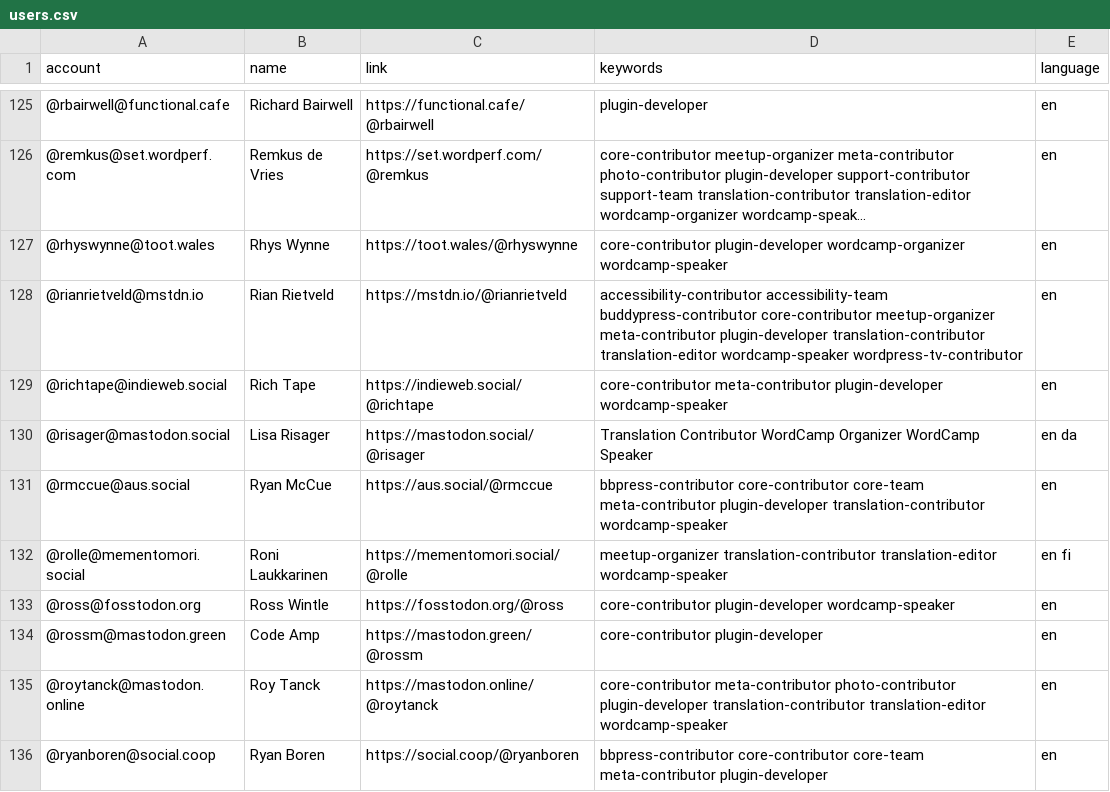
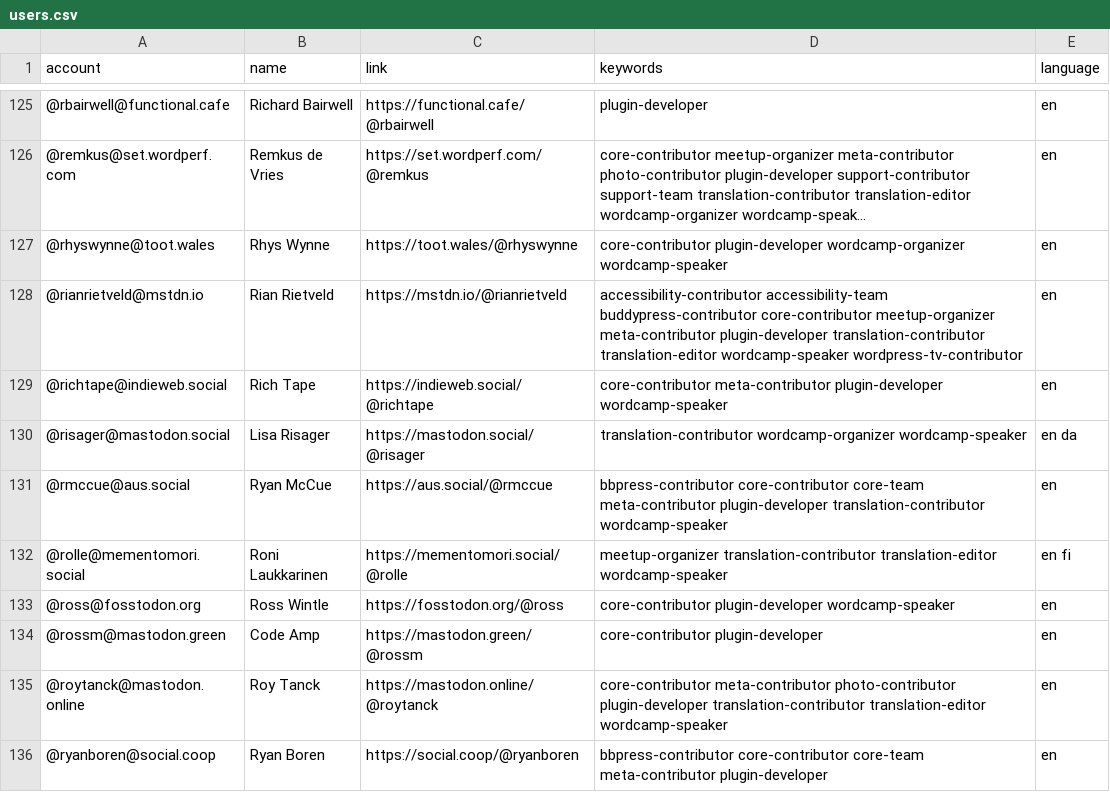
Before and after one commit to danielauener/Mastodon-WordPress-Community, a CSV file: resources/users.csv, drawn as a sheet; only a part is shown, gaps mark what is left out; long unchanged cells end in …; the diff covers the shown part only.

```diff
--- a/resources/users.csv
+++ b/resources/users.csv
@@ -129,3 +129,3 @@ account,name,link,keywords,language
 @richtape@indieweb.social,Rich Tape,https://indieweb.social/@richtape,core-contributor meta-contributor plugin-developer wordcamp-speaker,en
-@risager@mastodon.social,Lisa Risager,https://mastodon.social/@risager,Translation Contributor WordCamp Organizer WordCamp Speaker,en da
+@risager@mastodon.social,Lisa Risager,https://mastodon.social/@risager,translation-contributor wordcamp-organizer wordcamp-speaker,en da
 @rmccue@aus.social,Ryan McCue,https://aus.social/@rmccue,bbpress-contributor core-contributor core-team meta-contributor plugin-developer translation-contributor wordcamp-speaker,en
```
Also changed, not shown: 6 edited cells elsewhere in this file.
